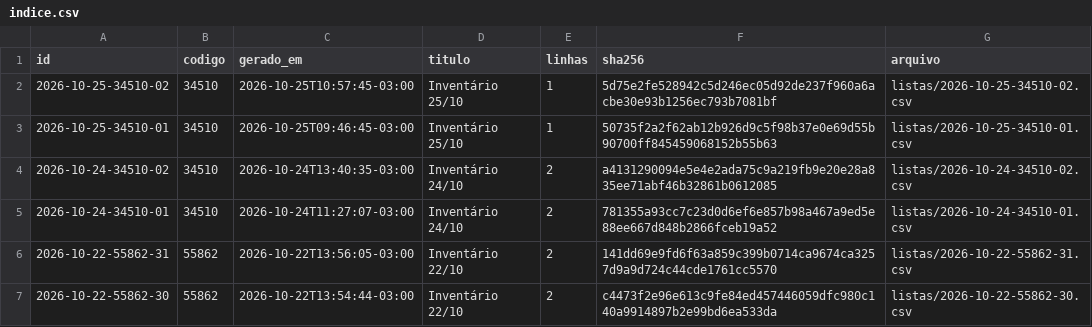
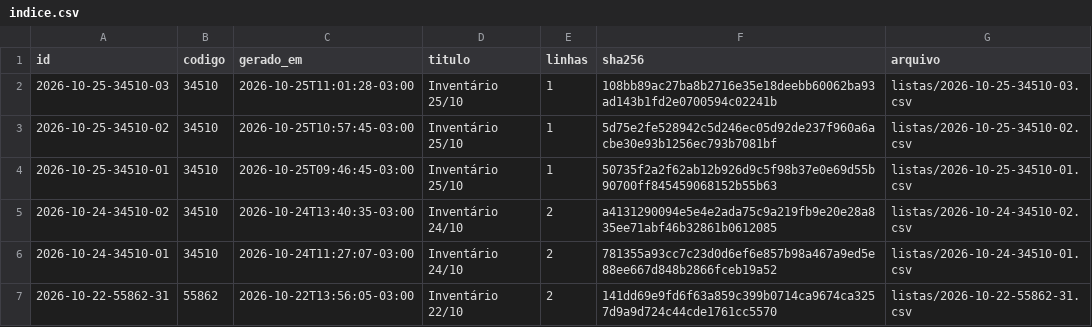
Before and after one commit to jofilho71/asidobem-listas, a CSV file: indice.csv, drawn as a sheet; only a part is shown; the shorter side is filled out with more unchanged rows; the diff names each change by its address in the sheet, - before the commit and + after, or states it on an @@ line.

```diff
--- a/indice.csv
+++ b/indice.csv
+row 2: 2026-10-25-34510-03 | 34510 | 2026-10-25T11:01:28-03:00 | Inventário 25/10 | 1 | 108bb89ac27ba8b2716e35e18deebb60062ba93ad143b1fd2e0700594c02241b | listas/2026-10-25-34510-03.csv
```
